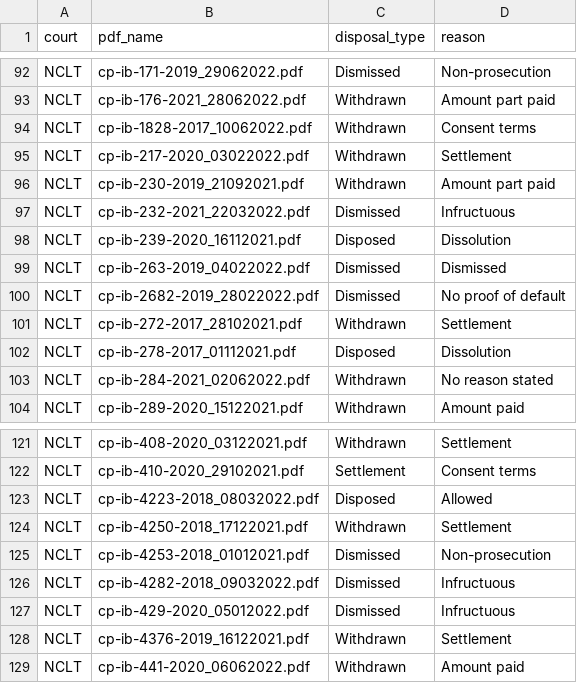
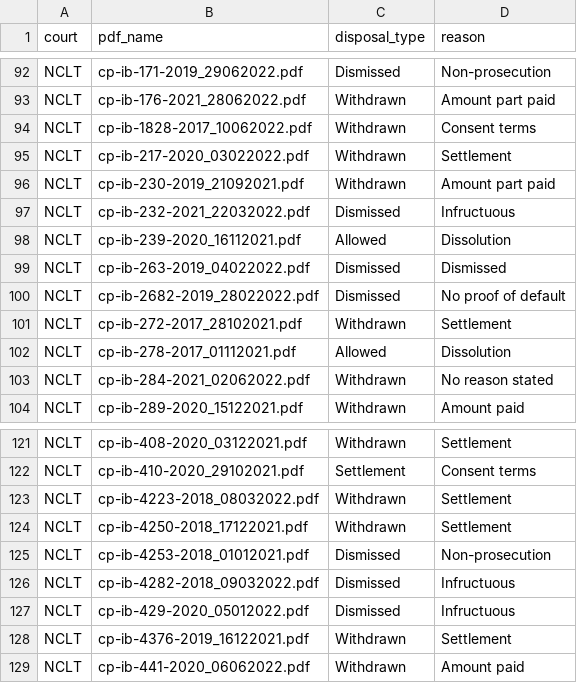
Before and after one commit to xKDR/disposal_type, a CSV file: manual_disposal_classification.csv, drawn as a sheet; only a part is shown, gaps mark what is left out; the diff covers the shown part only.

Commit message:
corrected disposal types

```diff
--- a/manual_disposal_classification.csv
+++ b/manual_disposal_classification.csv
@@ -97,3 +97,3 @@ NCLT,cp-ib-230-2019_21092021.pdf,Withdrawn,Amount part paid
 NCLT,cp-ib-232-2021_22032022.pdf,Dismissed,Infructuous
-NCLT,cp-ib-239-2020_16112021.pdf,Disposed,Dissolution
+NCLT,cp-ib-239-2020_16112021.pdf,Allowed,Dissolution
 NCLT,cp-ib-263-2019_04022022.pdf,Dismissed,Dismissed
@@ -101,3 +101,3 @@ NCLT,cp-ib-2682-2019_28022022.pdf,Dismissed,No proof of default
 NCLT,cp-ib-272-2017_28102021.pdf,Withdrawn,Settlement
-NCLT,cp-ib-278-2017_01112021.pdf,Disposed,Dissolution
+NCLT,cp-ib-278-2017_01112021.pdf,Allowed,Dissolution
 NCLT,cp-ib-284-2021_02062022.pdf,Withdrawn,No reason stated
@@ -122,3 +122,3 @@ NCLT,cp-ib-408-2020_03122021.pdf,Withdrawn,Settlement
 NCLT,cp-ib-410-2020_29102021.pdf,Settlement,Consent terms
-NCLT,cp-ib-4223-2018_08032022.pdf,Disposed,Allowed
+NCLT,cp-ib-4223-2018_08032022.pdf,Withdrawn,Settlement
 NCLT,cp-ib-4250-2018_17122021.pdf,Withdrawn,Settlement
```
Also changed, not shown: 29 edited cells elsewhere in this file.
